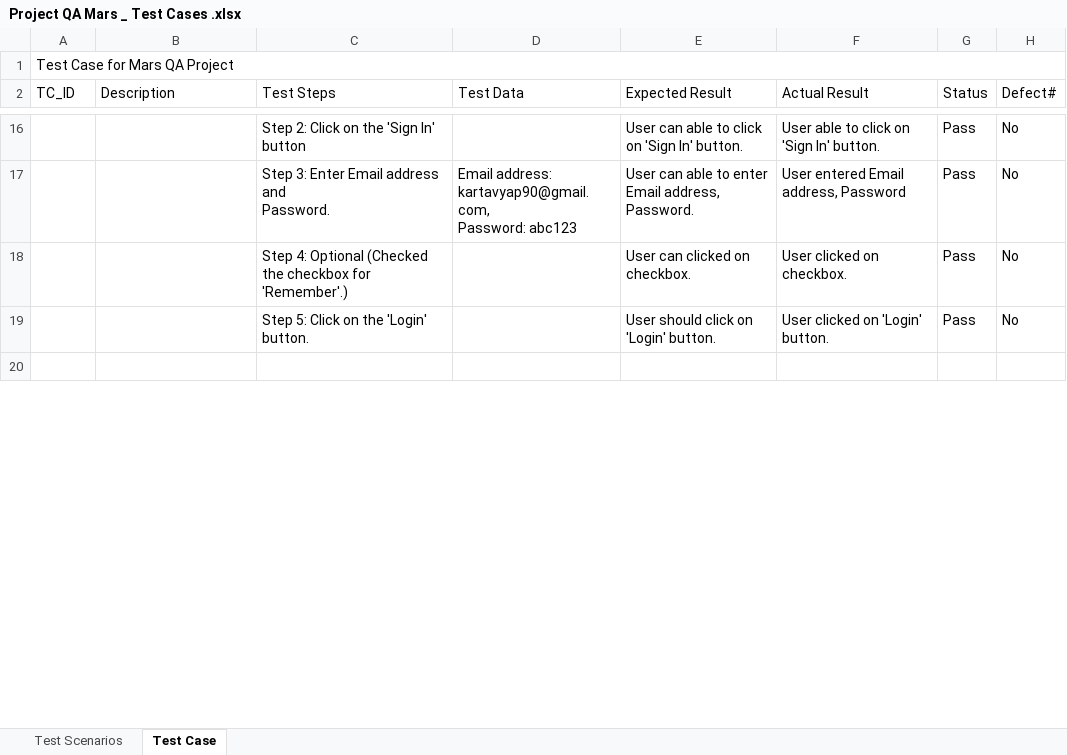
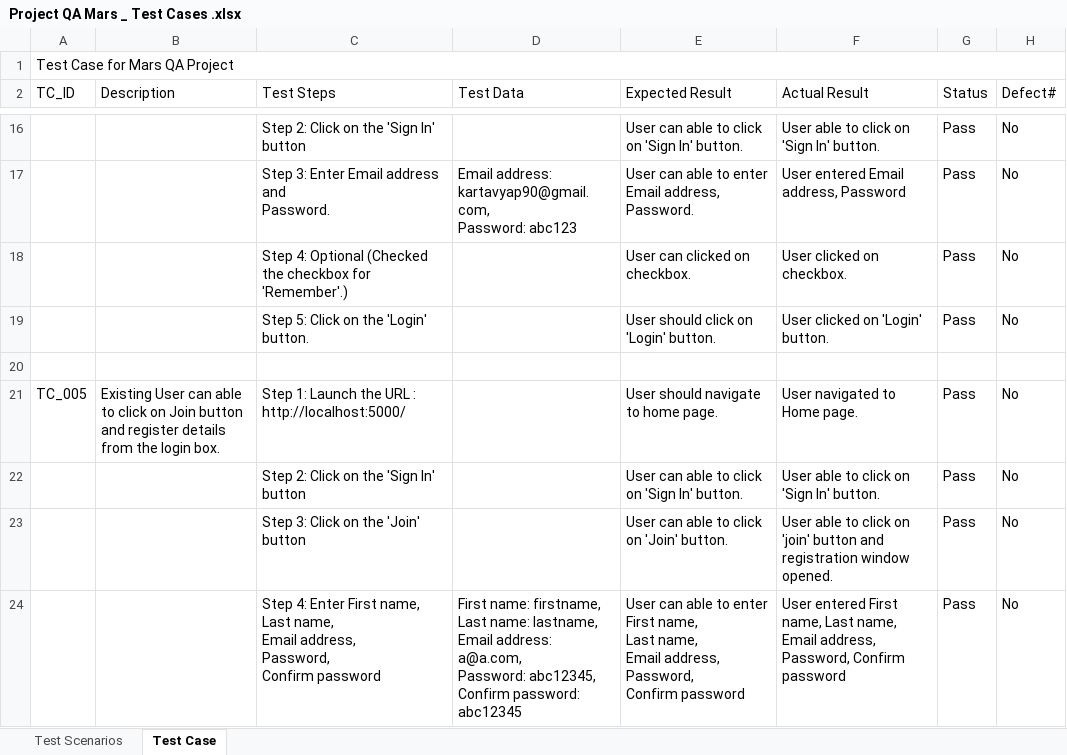
Before and after one commit to kartavyap90/QA-Mars, an Excel workbook: Project QA Mars _ Test Cases .xlsx, sheet Test Case, drawn as a sheet; only a part is shown, gaps mark what is left out; values as stored, in another font and other column widths than the file's, no cell formats; charts and pictures not drawn; ↵ is a line break in a cell; the diff covers the shown part only; the diff names each change by its address in the sheet, - before the commit and + after, or states it on an @@ line.

Commit message:
All 15 test cases

```diff
--- a/Project QA Mars _ Test Cases .xlsx (sheet Test Case)
+++ b/Project QA Mars _ Test Cases .xlsx (sheet Test Case)
+row 21: TC_005 | Existing User can able to click on Join button and register details from the login box. | Step 1: Launch the URL : http://localhost:5000/ |  | User should navigate to home page. | User navigated to Home page. | Pass | No
+row 22:  |  | Step 2: Click on the 'Sign In' button |  | User can able to click on 'Sign In' button. | User able to click on 'Sign In' button. | Pass | No
+row 23:  |  | Step 3: Click on the 'Join' button |  | User can able to click on 'Join' button. | User able to click on 'join' button and registration window opened. | Pass | No
+row 24:  |  | Step 4: Enter First name, ↵ Last name, ↵ Email address, ↵ Password, ↵ Confirm password | First name: firstname, ↵ Last name: lastname, ↵ Email address: ↵ a@a.com, ↵ Password: abc12345, ↵ Confirm password: abc12345 | User can able to enter ↵ First name, ↵ Last name, ↵ Email address, ↵ Password, ↵ Confirm password | User entered First name, Last name, Email address, Password, Confirm password | Pass | No
```
Also changed, not shown: 3 added rows and 16 edited cells elsewhere in this sheet, sheet Test Scenarios, cell formats.
